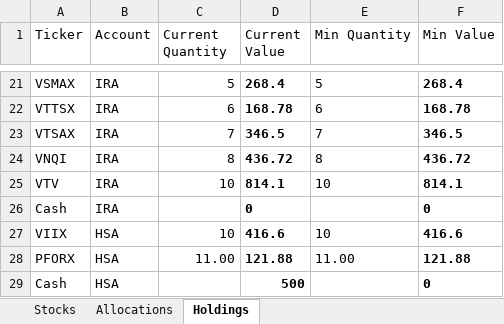
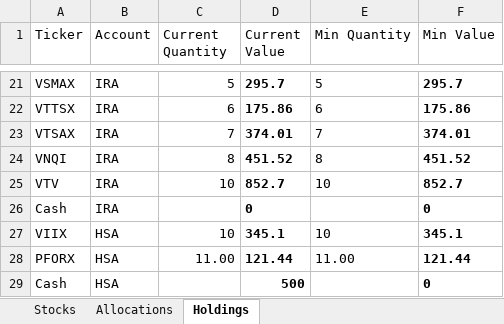
Before and after one commit to blakearnold/stock-picker, an Excel workbook: solverTemplate.xlsx, sheet Holdings, drawn as a sheet; only a part is shown, gaps mark what is left out; values as stored, in another font and other column widths than the file's, no borders; charts and pictures not drawn; the diff covers the shown part only; the diff names each change by its address in the sheet, - before the commit and + after, or states it on an @@ line.

```diff
--- a/solverTemplate.xlsx (sheet Holdings)
+++ b/solverTemplate.xlsx (sheet Holdings)
-D21 (Current Value): 268.4
+D21 (Current Value): 295.7
-F21 (Min Value): 268.4
+F21 (Min Value): 295.7
-D22 (Current Value): 168.78
+D22 (Current Value): 175.86
-F22 (Min Value): 168.78
+F22 (Min Value): 175.86
-D23 (Current Value): 346.5
+D23 (Current Value): 374.01
-F23 (Min Value): 346.5
+F23 (Min Value): 374.01
-D24 (Current Value): 436.72
+D24 (Current Value): 451.52
-F24 (Min Value): 436.72
+F24 (Min Value): 451.52
-D25 (Current Value): 814.1
+D25 (Current Value): 852.7
-F25 (Min Value): 814.1
+F25 (Min Value): 852.7
-D27 (Current Value): 416.6
+D27 (Current Value): 345.1
-F27 (Min Value): 416.6
+F27 (Min Value): 345.1
-D28 (Current Value): 121.88
+D28 (Current Value): 121.44
-F28 (Min Value): 121.88
+F28 (Min Value): 121.44
```
Also changed, not shown: 32 edited cells elsewhere in this sheet, sheet Stocks, 4 other files.
